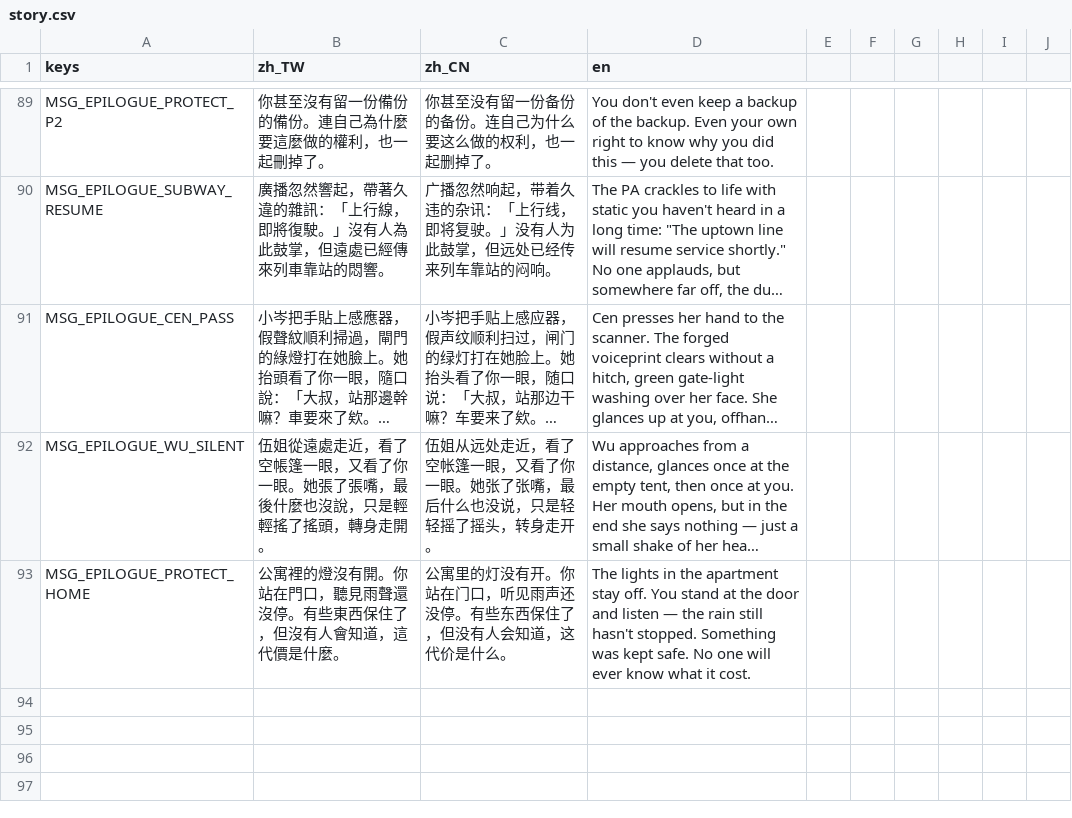
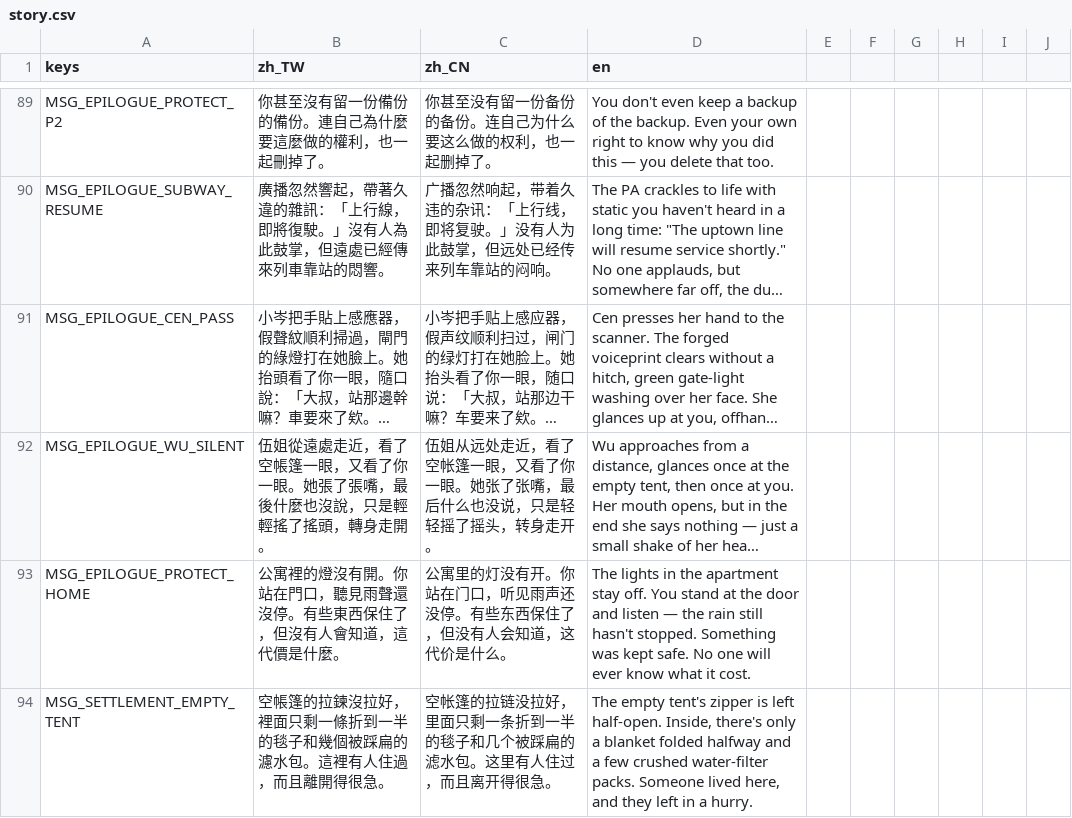
Before and after one commit to shellpig/After-The-Model, a CSV file: locale/story.csv, drawn as a sheet; only a part is shown, gaps mark what is left out; long unchanged cells end in …; the diff names each change by its address in the sheet, - before the commit and + after, or states it on an @@ line.

```diff
--- a/locale/story.csv
+++ b/locale/story.csv
+row 94: MSG_SETTLEMENT_EMPTY_TENT | 空帳篷的拉鍊沒拉好，裡面只剩一條折到一半的毯子和幾個被踩扁的濾水包。這裡有人住過，而且離開得很急。 | 空帐篷的拉链没拉好，里面只剩一条折到一半的毯子和几个被踩扁的滤水包。这里有人住过，而且离开得很急。 | The empty tent's zipper is left half-open. Inside, there's only a blanket folded halfway and a few crushed water-filter packs. Someone lived here, and they left in a hurry.
```
Also changed, not shown: 3 other files.
